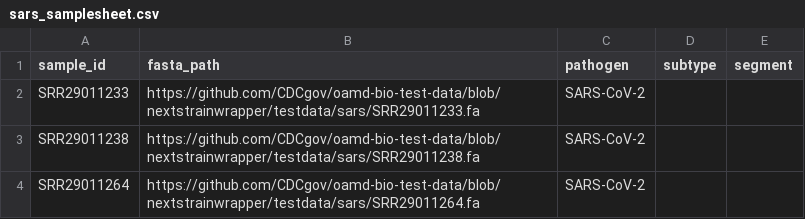
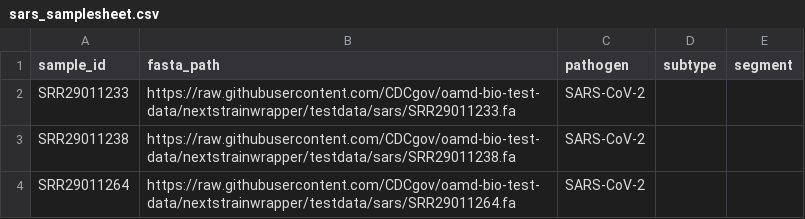
Before and after one commit to CDCgov/oamd-bio-test-data, a CSV file: samplesheet/sars_samplesheet.csv, drawn as a sheet.

Commit message:
Change sample FASTA URLs to raw GitHub links
Updated URLs in the samplesheet to use raw content links.

```diff
--- a/samplesheet/sars_samplesheet.csv
+++ b/samplesheet/sars_samplesheet.csv
@@ -1,4 +1,4 @@
 sample_id,fasta_path,pathogen,subtype,segment
-SRR29011233,https://github.com/CDCgov/oamd-bio-test-data/blob/nextstrainwrapper/testdata/sars/SRR29011233.fa,SARS-CoV-2,,
-SRR29011238,https://github.com/CDCgov/oamd-bio-test-data/blob/nextstrainwrapper/testdata/sars/SRR29011238.fa,SARS-CoV-2,,
-SRR29011264,https://github.com/CDCgov/oamd-bio-test-data/blob/nextstrainwrapper/testdata/sars/SRR29011264.fa,SARS-CoV-2,,
+SRR29011233,https://raw.githubusercontent.com/CDCgov/oamd-bio-test-data/nextstrainwrapper/testdata/sars/SRR29011233.fa,SARS-CoV-2,,
+SRR29011238,https://raw.githubusercontent.com/CDCgov/oamd-bio-test-data/nextstrainwrapper/testdata/sars/SRR29011238.fa,SARS-CoV-2,,
+SRR29011264,https://raw.githubusercontent.com/CDCgov/oamd-bio-test-data/nextstrainwrapper/testdata/sars/SRR29011264.fa,SARS-CoV-2,,
```
